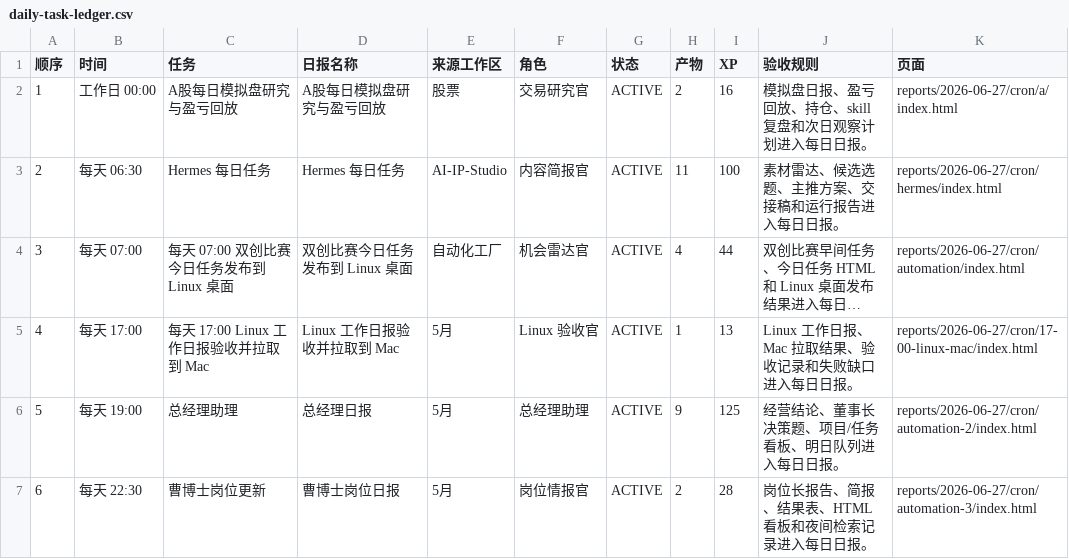
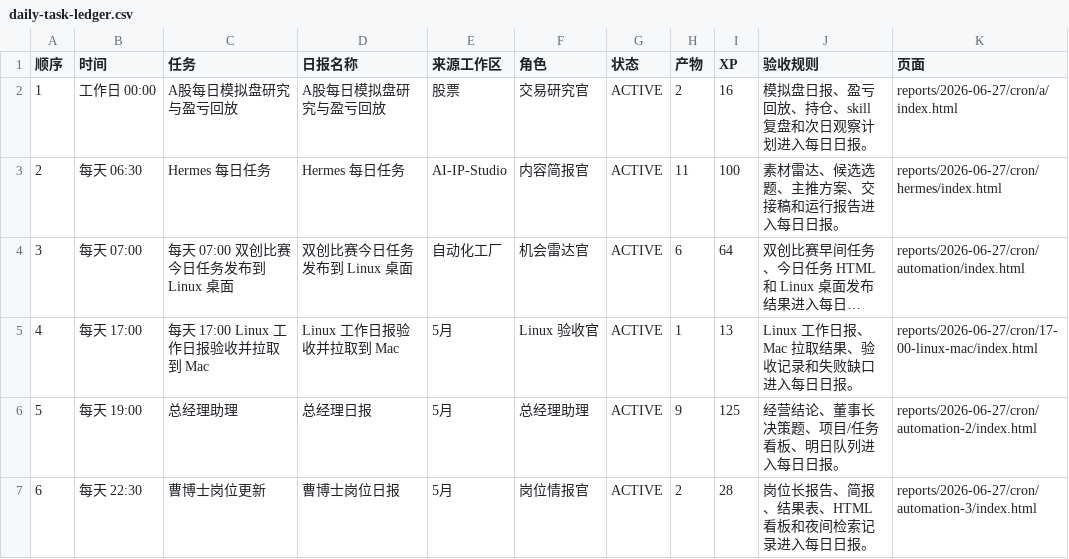
Before and after one commit to schovayang-creator/automation-command-center, a CSV file: data/tables/daily-task-ledger.csv, drawn as a sheet; long unchanged cells end in …; the diff names each change by its address in the sheet, - before the commit and + after, or states it on an @@ line.

```diff
--- a/data/tables/daily-task-ledger.csv
+++ b/data/tables/daily-task-ledger.csv
-H4 (产物): 4
+H4 (产物): 6
-I4 (XP): 44
+I4 (XP): 64
```
Also changed, not shown: data/tables/automation-ledger.csv, data/tables/module-ledger.csv, 37 other files.
